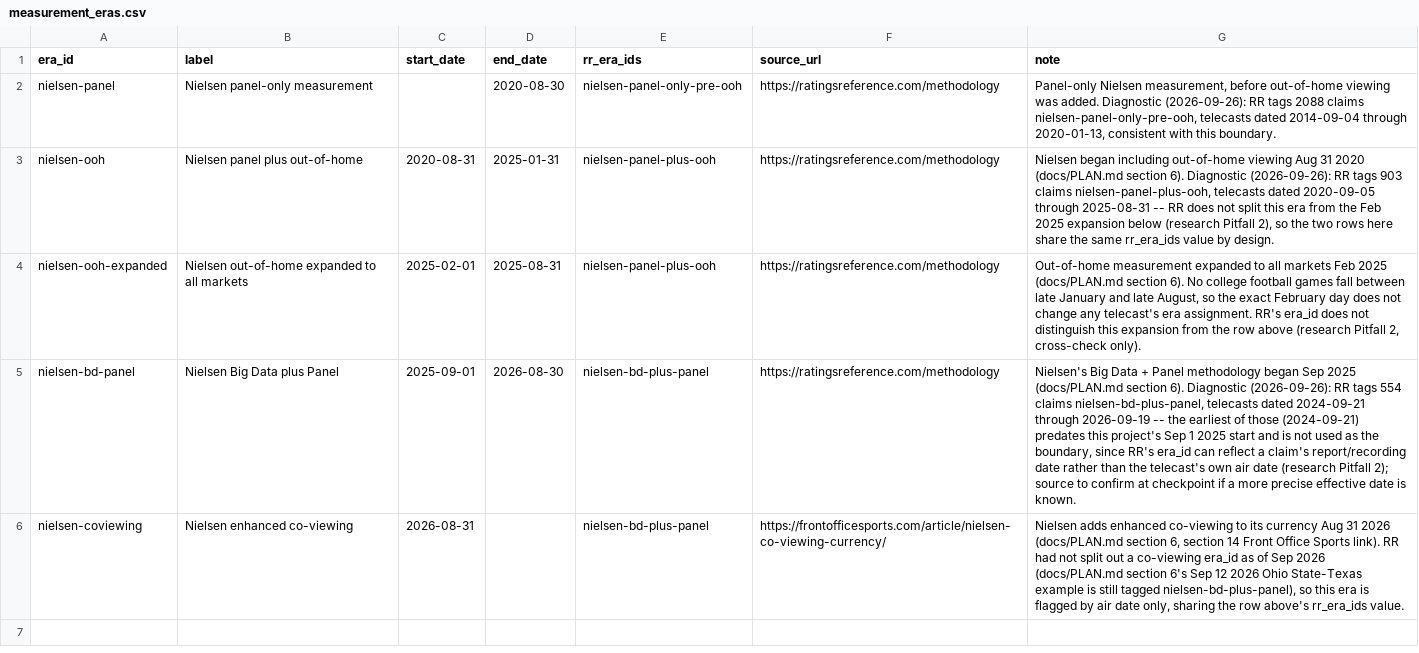
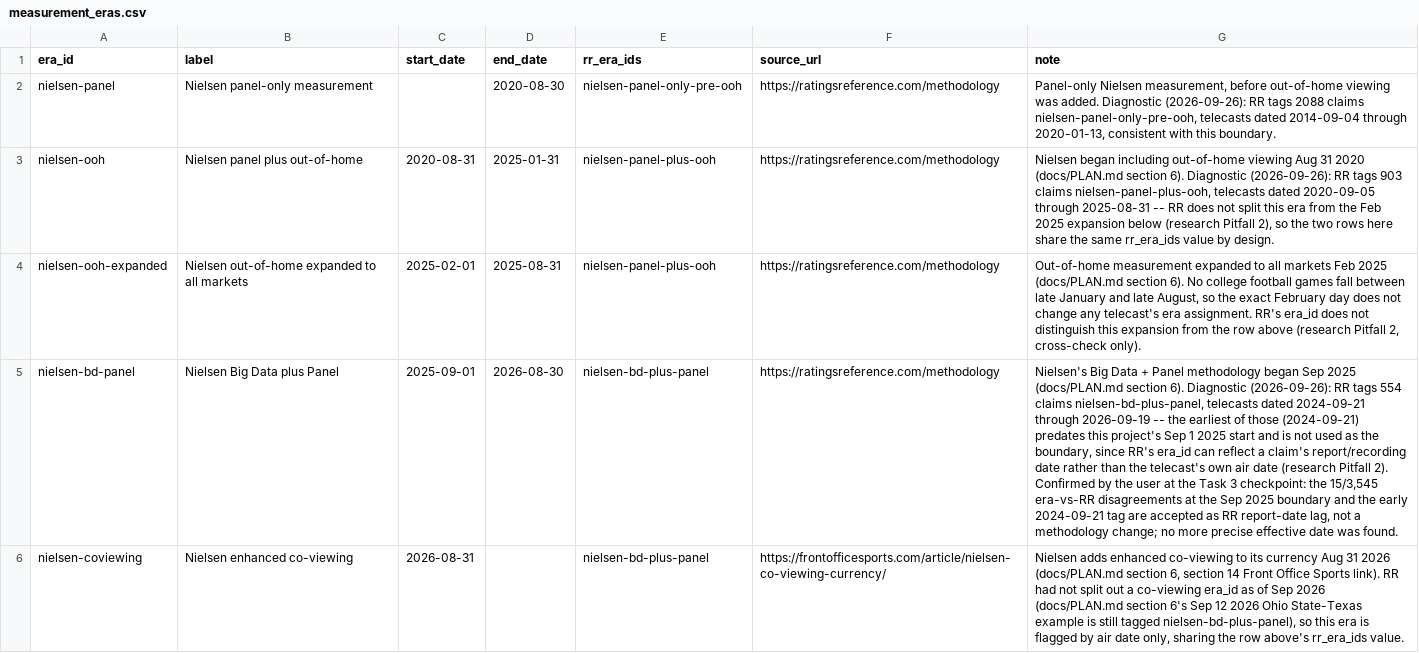
Before and after one commit to benboro/booth-review, a CSV file: data/reference/measurement_eras.csv, drawn as a sheet; the diff names each change by its address in the sheet, - before the commit and + after, or states it on an @@ line.

Commit message:
feat(03-03): user-confirmed era/event tables and blend mapping wording
- Approved era dates as written (bd-panel Sep 1 2025, ooh-expanded Feb 1
  2025); Sep 2025 boundary disagreements and early bd-plus-panel tag
  accepted as RR report-date lag, not a methodology change
- Blackout row: added the ESPN carriage-deal source URL and dropped the
  "source to confirm at checkpoint" marker
- Corrected the blend = NBC/Peacock Nielsen+Adobe wording in
  measurement_type.py and docs/PLAN.md section 6 to match the evidence
  (all 316 blend claims are Sports Media Watch on ESPN/ESPN2/ESPNU/FS1/ABC,
  zero NBC/Peacock); blend -> nielsen_adobe mapping itself is unchanged
- cfbd-wp-model-break row: no change

```diff
--- a/data/reference/measurement_eras.csv
+++ b/data/reference/measurement_eras.csv
-G5 (note): …(research Pitfall 2); source to confirm at checkpoint if a more precise effective date is known.
+G5 (note): …(research Pitfall 2). Confirmed by the user at the Task 3 checkpoint: the 15/3,545 era-vs-RR disagreements at the Sep 2025 boundary and the early 2024-09-21 tag are accepted as RR report-date lag, not a methodology change; no more precise effective date was found.
```
Also changed, not shown: data/reference/event_flags.csv, 2 other files.
